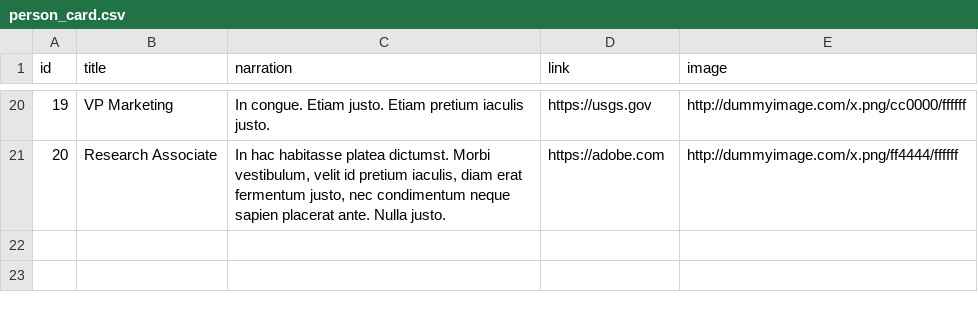
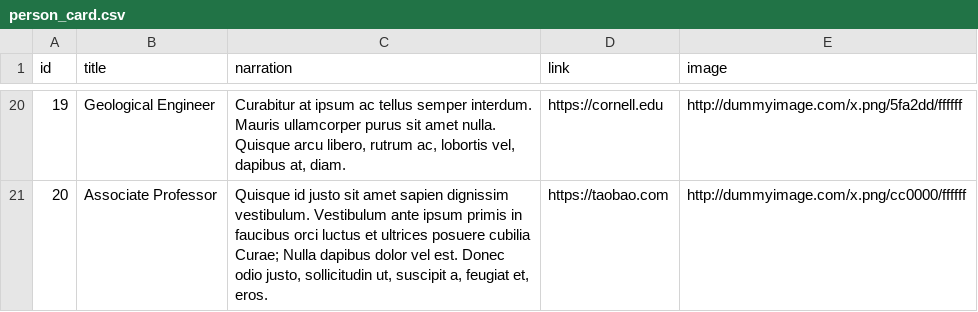
Before and after one commit to gyuwanc1/b_gyuwan, a CSV file: coding_class/code_day_32_js/data/person_card.csv, drawn as a sheet; only a part is shown, gaps mark what is left out; the diff covers the shown part only.

```diff
--- a/coding_class/code_day_32_js/data/person_card.csv
+++ b/coding_class/code_day_32_js/data/person_card.csv
@@ -20,2 +20,2 @@ id,title,narration,link,image
-19,VP Marketing,In congue. Etiam justo. Etiam pretium iaculis justo.,https://usgs.gov,http://dummyimage.com/x.png/cc0000/ffffff
-20,Research Associate,"In hac habitasse platea dictumst. Morbi vestibulum, velit id pretium iaculis, diam erat fermentum justo, nec condimentum neque sapien placerat ante. Nulla justo.",https://adobe.com,http://dummyimage.com/x.png/ff4444/ffffff
+19,Geological Engineer,"Curabitur at ipsum ac tellus semper interdum. Mauris ullamcorper purus sit amet nulla. Quisque arcu libero, rutrum ac, lobortis vel, dapibus at, diam.",https://cornell.edu,http://dummyimage.com/x.png/5fa2dd/ffffff
+20,Associate Professor,"Quisque id justo sit amet sapien dignissim vestibulum. Vestibulum ante ipsum primis in faucibus orci luctus et ultrices posuere cubilia Curae; Nulla dapibus dolor vel est. Donec odio justo, sollicitudin ut, suscipit a, feugiat et, eros.",https://taobao.com,http://dummyimage.com/x.png/cc0000/ffffff
```
Also changed, not shown: 62 edited cells elsewhere in this file, 51 other files.
